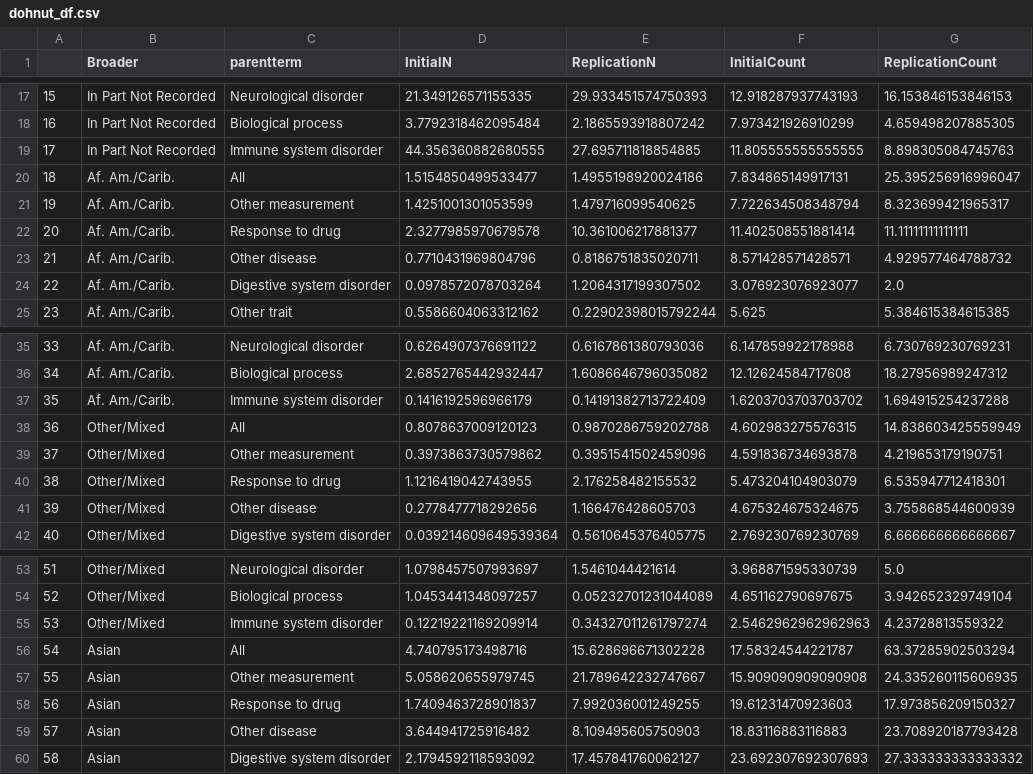
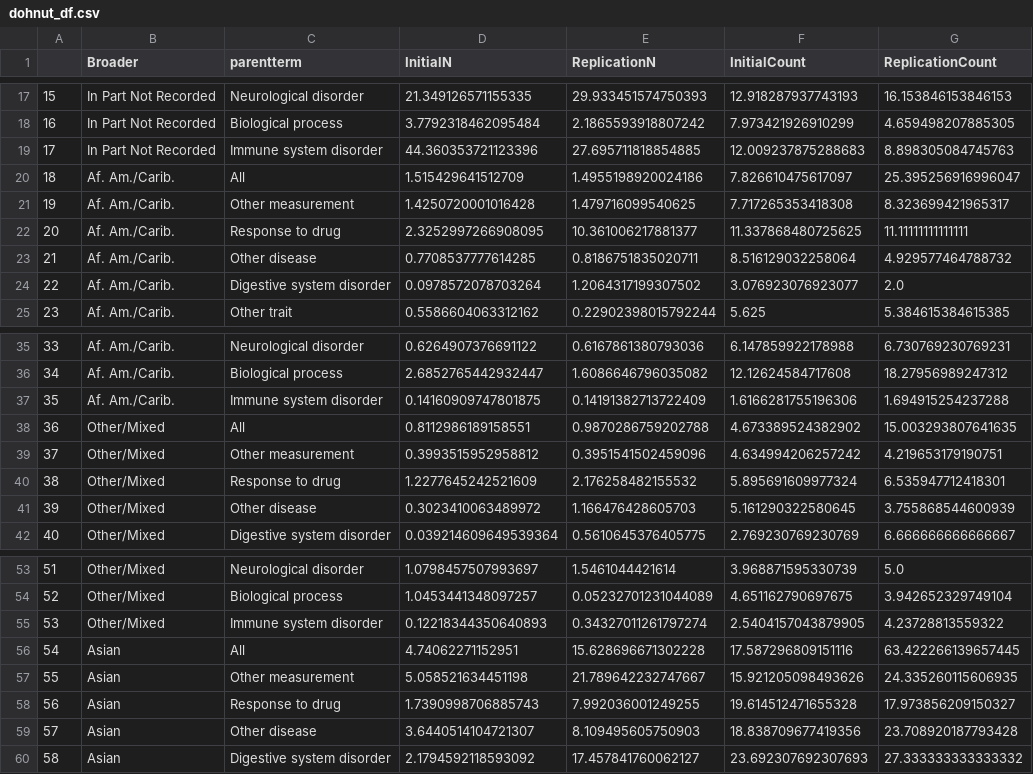
Before and after one commit to crahal/GWASDiversityMonitor, a CSV file: data/toplot/dohnut_df.csv, drawn as a sheet; only a part is shown, gaps mark what is left out; the diff covers the shown part only.

```diff
--- a/data/toplot/dohnut_df.csv
+++ b/data/toplot/dohnut_df.csv
@@ -18,7 +18,7 @@
 16,In Part Not Recorded,Biological process,3.7792318462095484,2.1865593918807242,7.973421926910299,4.659498207885305
-17,In Part Not Recorded,Immune system disorder,44.356360882680555,27.695711818854885,11.805555555555555,8.898305084745763
-18,Af. Am./Carib.,All,1.5154850499533477,1.4955198920024186,7.834865149917131,25.395256916996047
-19,Af. Am./Carib.,Other measurement,1.4251001301053599,1.479716099540625,7.722634508348794,8.323699421965317
-20,Af. Am./Carib.,Response to drug,2.3277985970679578,10.361006217881377,11.402508551881414,11.11111111111111
-21,Af. Am./Carib.,Other disease,0.7710431969804796,0.8186751835020711,8.571428571428571,4.929577464788732
+17,In Part Not Recorded,Immune system disorder,44.360353721123396,27.695711818854885,12.009237875288683,8.898305084745763
+18,Af. Am./Carib.,All,1.515429641512709,1.4955198920024186,7.826610475617097,25.395256916996047
+19,Af. Am./Carib.,Other measurement,1.4250720001016428,1.479716099540625,7.717265353418308,8.323699421965317
+20,Af. Am./Carib.,Response to drug,2.3252997266908095,10.361006217881377,11.337868480725625,11.11111111111111
+21,Af. Am./Carib.,Other disease,0.7708537777614285,0.8186751835020711,8.516129032258064,4.929577464788732
 22,Af. Am./Carib.,Digestive system disorder,0.0978572078703264,1.2064317199307502,3.076923076923077,2.0
@@ -36,7 +36,7 @@
 34,Af. Am./Carib.,Biological process,2.6852765442932447,1.6086646796035082,12.12624584717608,18.27956989247312
-35,Af. Am./Carib.,Immune system disorder,0.1416192596966179,0.14191382713722409,1.6203703703703702,1.694915254237288
-36,Other/Mixed,All,0.8078637009120123,0.9870286759202788,4.602983275576315,14.838603425559949
-37,Other/Mixed,Other measurement,0.3973863730579862,0.3951541502459096,4.591836734693878,4.219653179190751
-38,Other/Mixed,Response to drug,1.1216419042743955,2.176258482155532,5.473204104903079,6.535947712418301
-39,Other/Mixed,Other disease,0.2778477718292656,1.166476428605703,4.675324675324675,3.755868544600939
+35,Af. Am./Carib.,Immune system disorder,0.14160909747801875,0.14191382713722409,1.6166281755196306,1.694915254237288
+36,Other/Mixed,All,0.8112986189158551,0.9870286759202788,4.673389524382902,15.003293807641635
+37,Other/Mixed,Other measurement,0.3993515952958812,0.3951541502459096,4.634994206257242,4.219653179190751
+38,Other/Mixed,Response to drug,1.2277645242521609,2.176258482155532,5.895691609977324,6.535947712418301
+39,Other/Mixed,Other disease,0.3023410063489972,1.166476428605703,5.161290322580645,3.755868544600939
 40,Other/Mixed,Digestive system disorder,0.039214609649539364,0.5610645376405775,2.769230769230769,6.666666666666667
@@ -54,7 +54,7 @@
 52,Other/Mixed,Biological process,1.0453441348097257,0.05232701231044089,4.651162790697675,3.942652329749104
-53,Other/Mixed,Immune system disorder,0.12219221169209914,0.34327011261797274,2.5462962962962963,4.23728813559322
-54,Asian,All,4.740795173498716,15.628696671302228,17.58324544221787,63.37285902503294
-55,Asian,Other measurement,5.058620655979745,21.789642232747667,15.909090909090908,24.335260115606935
-56,Asian,Response to drug,1.7409463728901837,7.992036001249255,19.61231470923603,17.973856209150327
-57,Asian,Other disease,3.644941725916482,8.109495605750903,18.83116883116883,23.708920187793428
+53,Other/Mixed,Immune system disorder,0.12218344350640893,0.34327011261797274,2.5404157043879905,4.23728813559322
+54,Asian,All,4.74062271152951,15.628696671302228,17.587296809151116,63.422266139657445
+55,Asian,Other measurement,5.058521634451198,21.789642232747667,15.921205098493626,24.335260115606935
+56,Asian,Response to drug,1.7390998706885743,7.992036001249255,19.614512471655328,17.973856209150327
+57,Asian,Other disease,3.6440514104721307,8.109495605750903,18.838709677419356,23.708920187793428
 58,Asian,Digestive system disorder,2.1794592118593092,17.457841760062127,23.692307692307693,27.333333333333332
```
Also changed, not shown: 41 edited cells elsewhere in this file, data/catalog/synthetic/GWAScatalogue_CleanedCountry.tsv, data/toplot/ts_initial_count.csv, 11 other files.
